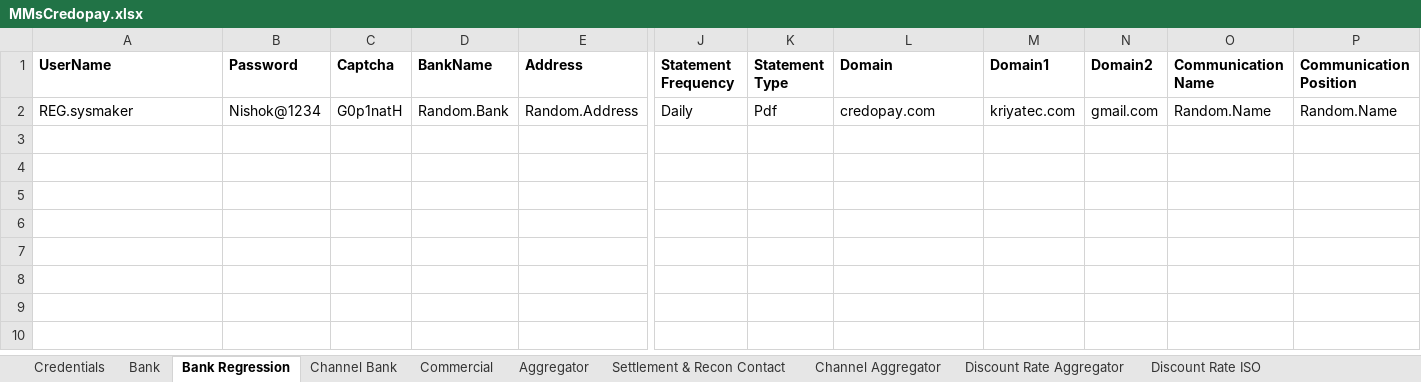
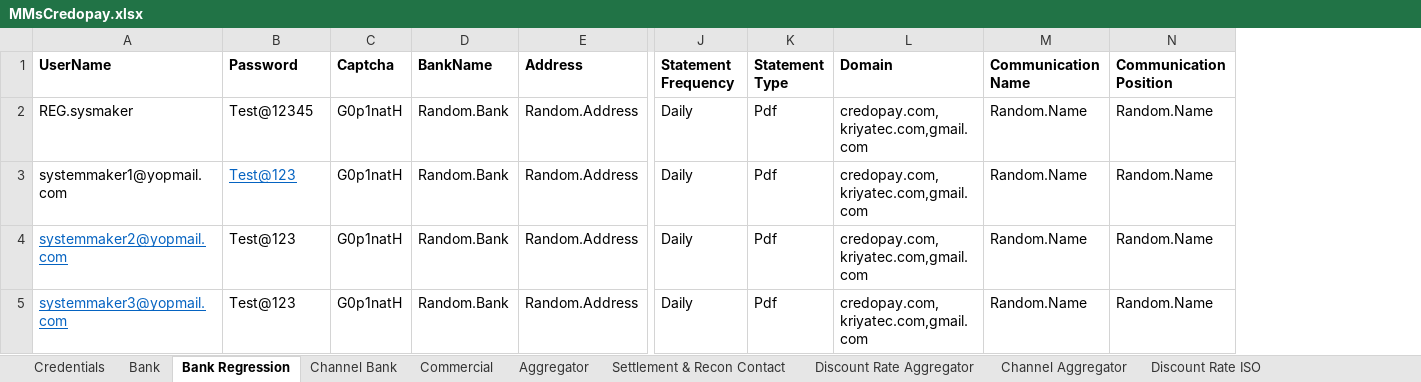
Before and after one commit to NishokVS30/MMSCredopay, an Excel workbook: Excel/MMsCredopay.xlsx, sheet Bank Regression, drawn as a sheet; only a part is shown, gaps mark what is left out; values as stored, in another font and other column widths than the file's, no borders; removed rows and columns are numbered as before the commit, all else as after; rows hold the shown columns only; the diff names each change by its address in the sheet, - before the commit and + after, or states it on an @@ line.

```diff
--- a/Excel/MMsCredopay.xlsx (sheet Bank Regression)
+++ b/Excel/MMsCredopay.xlsx (sheet Bank Regression)
@@ sheet tab order changed: Credentials | Bank | Bank Regression | Channel Bank | Commercial | Aggregator | Settlement & Recon Contact | Discount Rate Aggregator | Channel Aggregator | Discount Rate ISO @@
-column M (Domain1), row 2: kriyatec.com
-column N (Domain2), row 2: gmail.com
-B2 (Password): Nishok@1234
+B2 (Password): Test@12345
-L2 (Domain): credopay.com
+L2 (Domain): credopay.com,kriyatec.com,gmail.com
+row 3: systemmaker1@yopmail.com | Test@123 | G0p1natH | Random.Bank | Random.Address | Daily | Pdf | credopay.com,kriyatec.com,gmail.com | Random.Name | Random.Name
+row 4: systemmaker2@yopmail.com | Test@123 | G0p1natH | Random.Bank | Random.Address | Daily | Pdf | credopay.com,kriyatec.com,gmail.com | Random.Name | Random.Name
+row 5: systemmaker3@yopmail.com | Test@123 | G0p1natH | Random.Bank | Random.Address | Daily | Pdf | credopay.com,kriyatec.com,gmail.com | Random.Name | Random.Name
```
Also changed, not shown: sheet Merchant Regression, sheet Terminals, sheet Credentials, sheet Aggregator Regression, Excel/Excel/MMSCredopay.xlsx, 24 other files.
